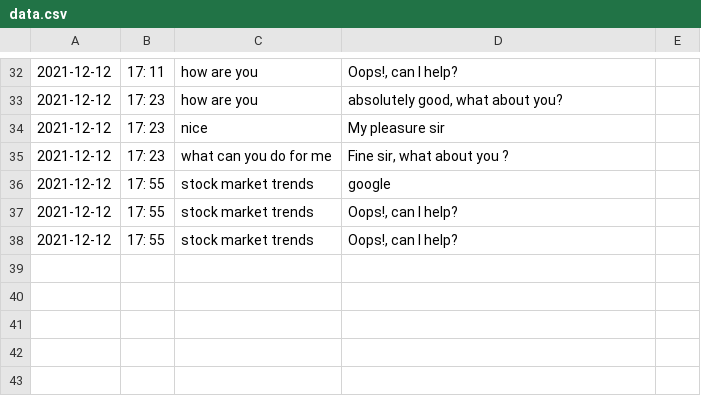
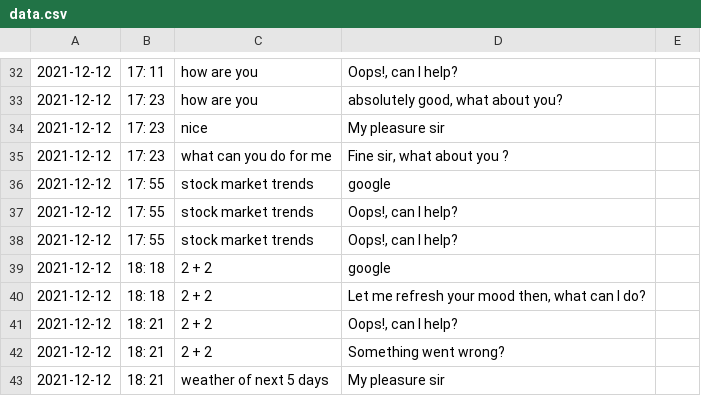
Before and after one commit to Praj-17/AI---Project, a CSV file: data.csv, drawn as a sheet; only a part is shown, gaps mark what is left out; the diff names each change by its address in the sheet, - before the commit and + after, or states it on an @@ line.

```diff
--- a/data.csv
+++ b/data.csv
+row 39: 2021-12-12 | 18: 18 | 2 + 2 | google
+row 40: 2021-12-12 | 18: 18 | 2 + 2 | Let me refresh your mood then, what can I do?
+row 41: 2021-12-12 | 18: 21 | 2 + 2 | Oops!, can I help?
+row 42: 2021-12-12 | 18: 21 | 2 + 2 | Something went wrong?
+row 43: 2021-12-12 | 18: 21 | weather of next 5 days | My pleasure sir
```
Also changed, not shown: 2 other files.
